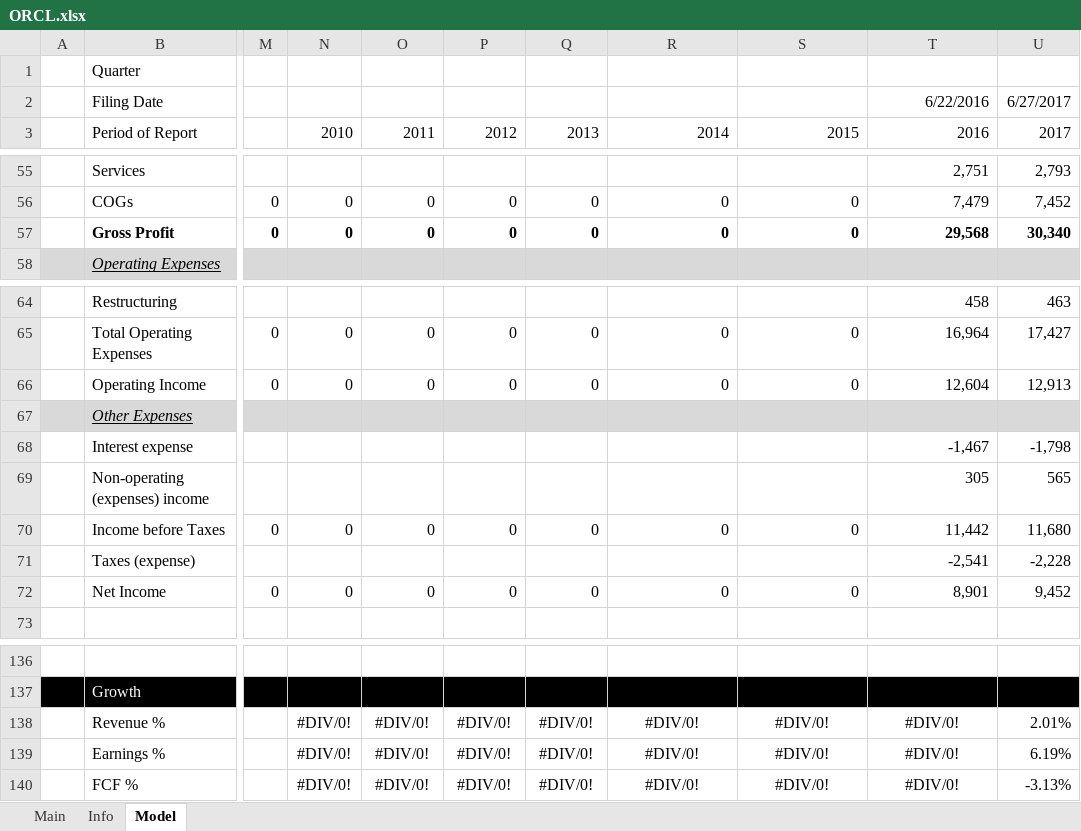
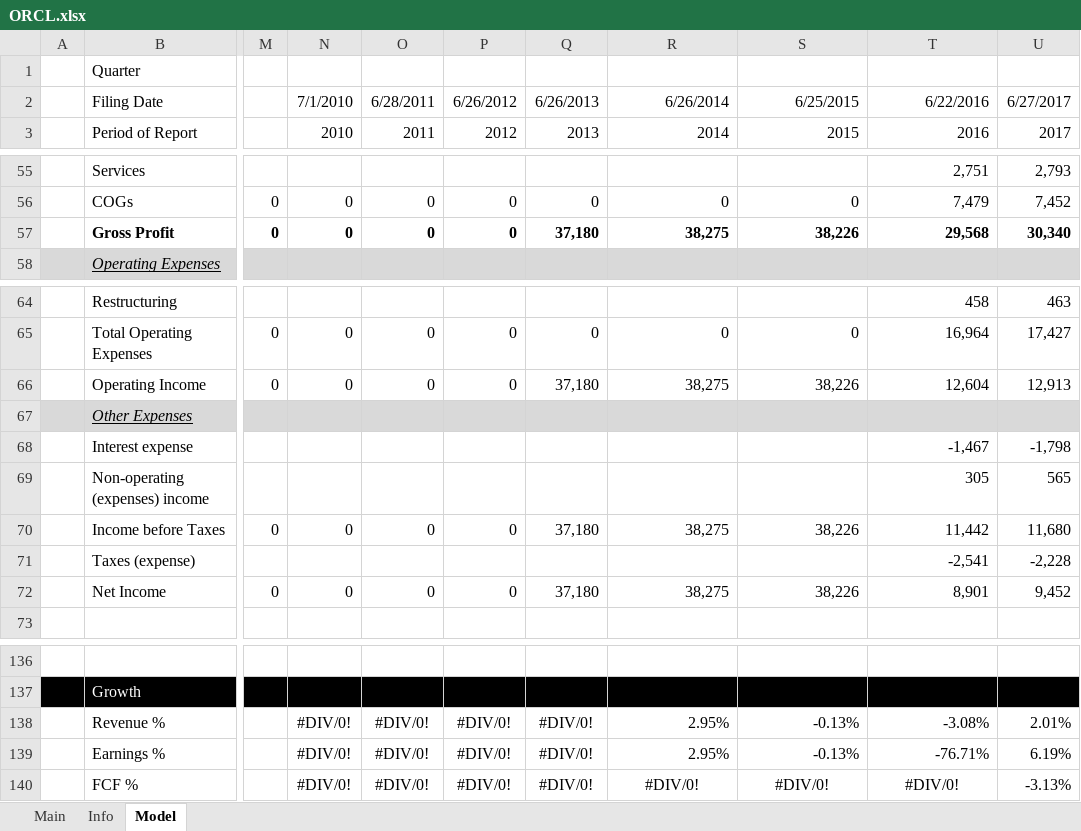
Before and after one commit to Primitive-Coding/Company-Models-Demo, an Excel workbook: ORCL/ORCL.xlsx, sheet Model, drawn as a sheet; only a part is shown, gaps mark what is left out; values as stored, in another font and other column widths than the file's, no borders; the diff covers the shown part only; the diff names each change by its address in the sheet, - before the commit and + after, or states it on an @@ line.

```diff
--- a/ORCL/ORCL.xlsx (sheet Model)
+++ b/ORCL/ORCL.xlsx (sheet Model)
-N2: (empty)
+N2: 7/1/2010
-O2: (empty)
+O2: 6/28/2011
-P2: (empty)
+P2: 6/26/2012
-Q2: (empty)
+Q2: 6/26/2013
-R2: (empty)
+R2: 6/26/2014
-S2: (empty)
+S2: 6/25/2015
-Q57: 0
+Q57: 37,180
-R57: 0
+R57: 38,275
-S57: 0
+S57: 38,226
-Q66: 0
+Q66: 37,180
-R66: 0
+R66: 38,275
-S66: 0
+S66: 38,226
-Q70: 0
+Q70: 37,180
-R70: 0
+R70: 38,275
-S70: 0
+S70: 38,226
-Q72: 0
+Q72: 37,180
-R72: 0
+R72: 38,275
-S72: 0
+S72: 38,226
-R138:R139: #DIV/0!
+R138:R139: 2.95%
-R138:T139 alignment: center
+R138:T139 alignment: right
-S138:S139: #DIV/0!
+S138:S139: -0.13%
-T138: #DIV/0!
+T138: -3.08%
-T139: #DIV/0!
+T139: -76.71%
```
Also changed, not shown: 58 edited cells and cell formats elsewhere in this sheet, sheet Main.
